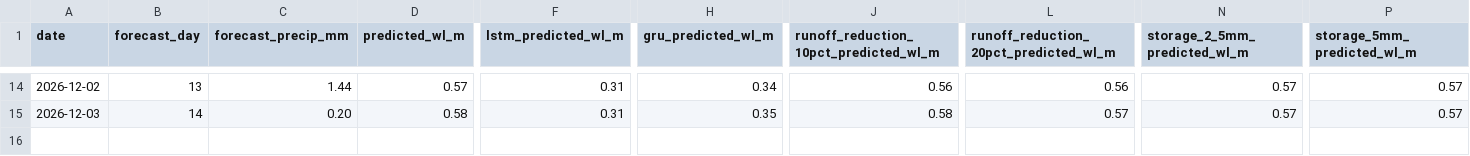
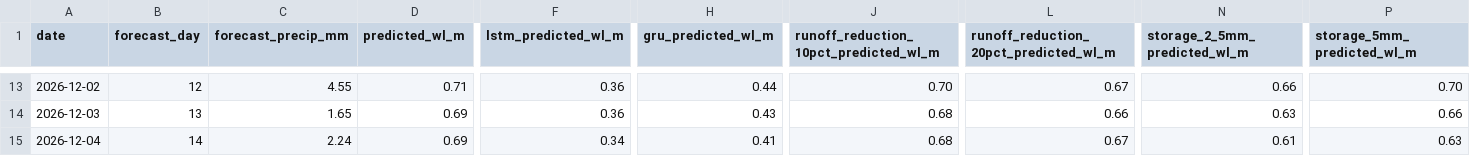
Before and after one commit to Babakd92/flood_ml, a CSV file: sandusky_next_14_day_water_level_forecast.csv, drawn as a sheet; only a part is shown, gaps mark what is left out; addresses are those after the commit; rows hold the shown columns only; the diff covers the shown part only; the diff names each change by its address in the sheet, - before the commit and + after, or states it on an @@ line.

```diff
--- a/sandusky_next_14_day_water_level_forecast.csv
+++ b/sandusky_next_14_day_water_level_forecast.csv
-B13 (forecast_day): 13
+B13 (forecast_day): 12
-C13 (forecast_precip_mm): 1.44
+C13 (forecast_precip_mm): 4.55
-D13 (predicted_wl_m): 0.57
+D13 (predicted_wl_m): 0.71
-F13:F14 (lstm_predicted_wl_m): 0.31
+F13:F14 (lstm_predicted_wl_m): 0.36
-H13 (gru_predicted_wl_m): 0.34
+H13 (gru_predicted_wl_m): 0.44
-J13: 0.56
+J13: 0.70
-L13: 0.56
+L13: 0.67
-N13 (storage_2_5mm_predicted_wl_m): 0.57
+N13 (storage_2_5mm_predicted_wl_m): 0.66
-P13 (storage_5mm_predicted_wl_m): 0.57
+P13 (storage_5mm_predicted_wl_m): 0.70
-B14 (forecast_day): 14
+B14 (forecast_day): 13
-C14 (forecast_precip_mm): 0.20
+C14 (forecast_precip_mm): 1.65
-D14 (predicted_wl_m): 0.58
+D14 (predicted_wl_m): 0.69
-H14 (gru_predicted_wl_m): 0.35
+H14 (gru_predicted_wl_m): 0.43
-J14: 0.58
+J14: 0.68
-L14: 0.57
+L14: 0.66
-N14 (storage_2_5mm_predicted_wl_m): 0.57
+N14 (storage_2_5mm_predicted_wl_m): 0.63
-P14 (storage_5mm_predicted_wl_m): 0.57
+P14 (storage_5mm_predicted_wl_m): 0.66
+row 15: 2026-12-04 | 14 | 2.24 | 0.69 | 0.34 | 0.41 | 0.68 | 0.67 | 0.61 | 0.63
```
Also changed, not shown: 1 removed row and 86 edited cells elsewhere in this file, huron_next_14_day_water_level_forecast.csv, huron_open_meteo_basin_average_precipitation.csv, 16 other files.
